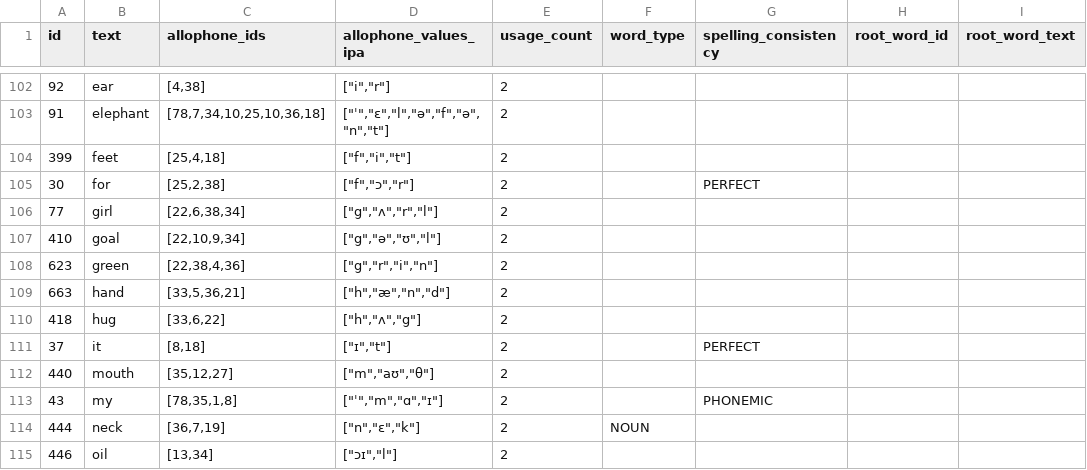
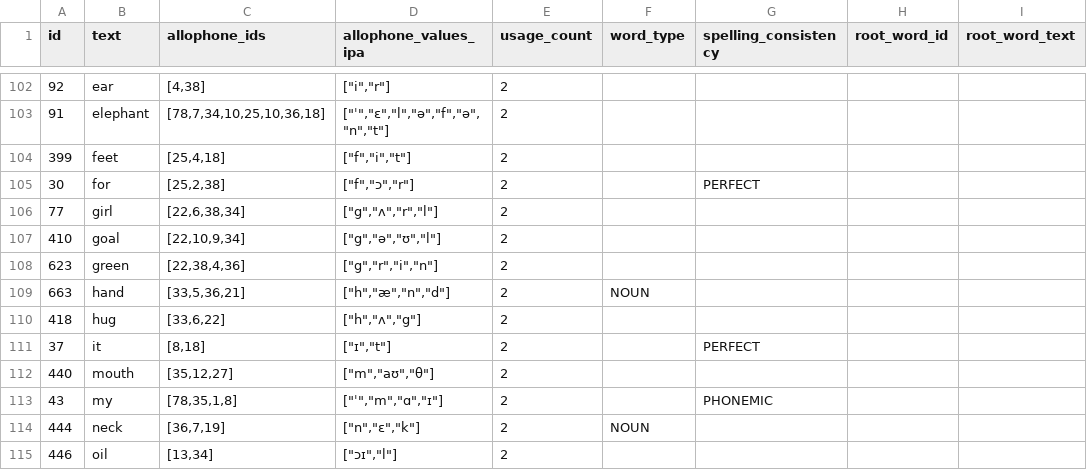
Before and after one commit to elimu-ai/webapp, a CSV file: src/main/resources/db/content_PROD/eng/words.csv, drawn as a sheet; only a part is shown, gaps mark what is left out.

```diff
--- a/src/main/resources/db/content_PROD/eng/words.csv
+++ b/src/main/resources/db/content_PROD/eng/words.csv
@@ -108,3 +108,3 @@ id,text,allophone_ids,allophone_values_ipa,usage_count,word_type,spelling_consis
 623,green,"[22,38,4,36]","[""g"",""r"",""i"",""n""]",2,,,,
-663,hand,"[33,5,36,21]","[""h"",""æ"",""n"",""d""]",2,,,,
+663,hand,"[33,5,36,21]","[""h"",""æ"",""n"",""d""]",2,NOUN,,,
 418,hug,"[33,6,22]","[""h"",""ʌ"",""g""]",2,,,,
```
Also changed, not shown: src/main/resources/db/content_PROD/eng/emojis.csv, src/main/resources/db/content_PROD/eng/videos.csv, 2 other files.
